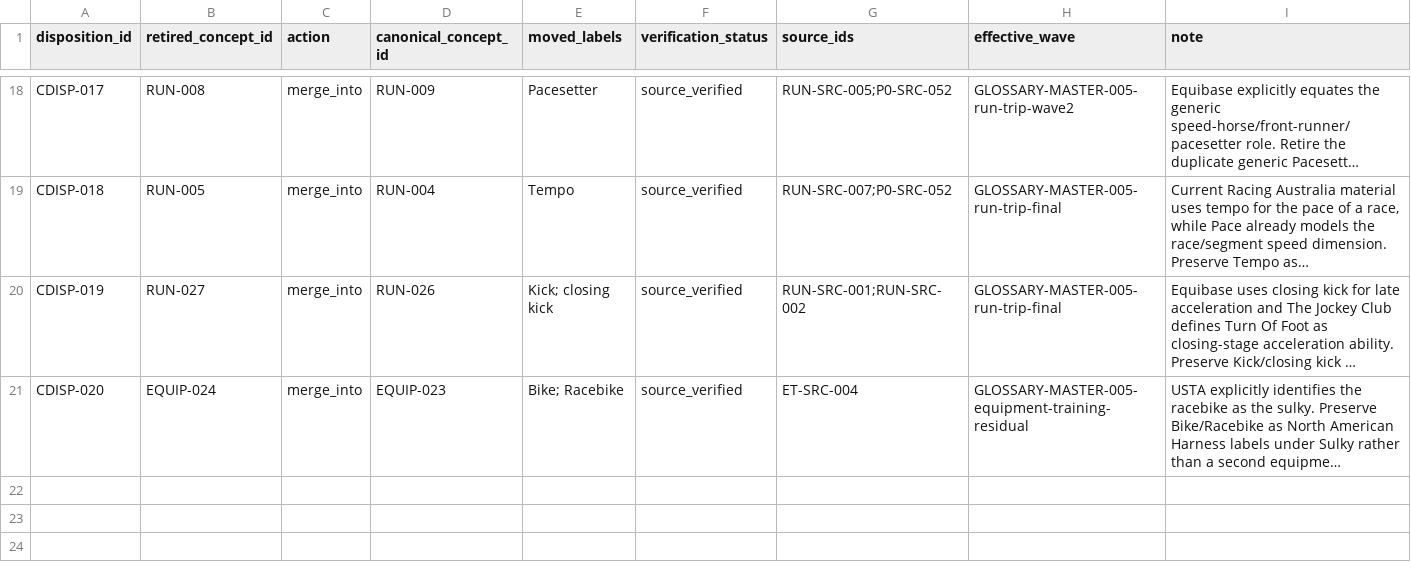
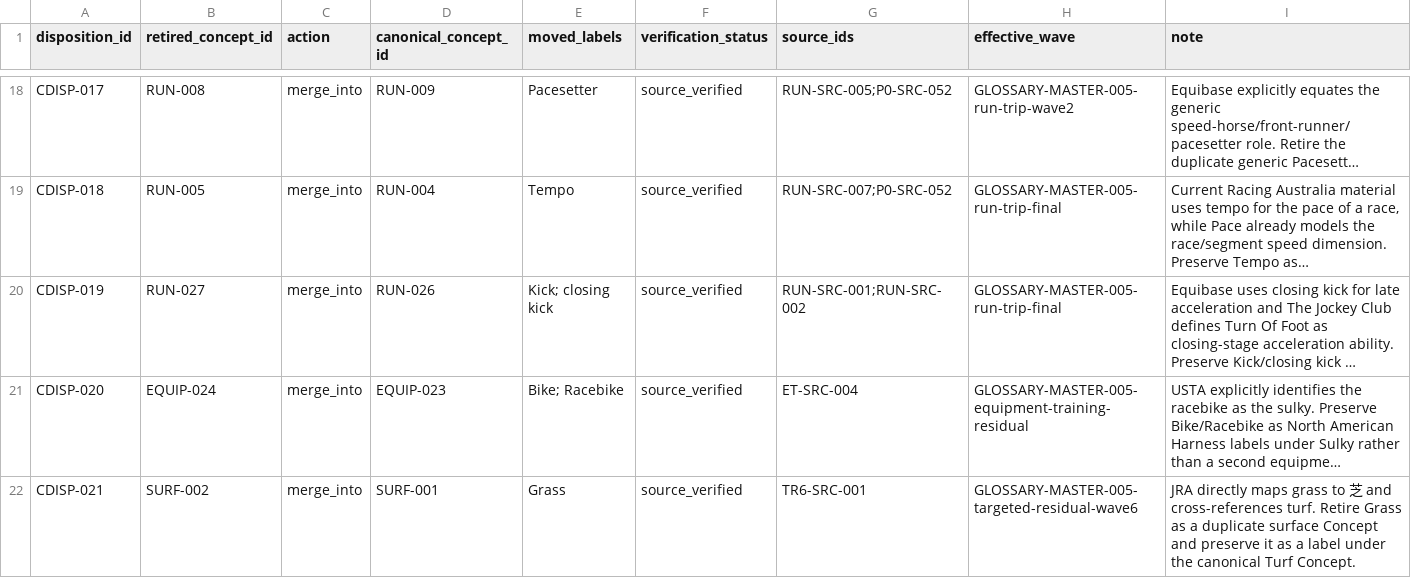
Before and after one commit to badjoke-lab/where-horses-run, a TSV file: data/glossary-master/concepts/concept-dispositions-v1.tsv, drawn as a sheet; only a part is shown, gaps mark what is left out; long unchanged cells end in …; the diff names each change by its address in the sheet, - before the commit and + after, or states it on an @@ line.

Commit message:
data: disposition Grass into Turf

```diff
--- a/data/glossary-master/concepts/concept-dispositions-v1.tsv
+++ b/data/glossary-master/concepts/concept-dispositions-v1.tsv
+row 22: CDISP-021 | SURF-002 | merge_into | SURF-001 | Grass | source_verified | TR6-SRC-001 | GLOSSARY-MASTER-005-targeted-residual-wave6 | JRA directly maps grass to 芝 and cross-references turf. Retire Grass as a duplicate surface Concept and preserve it as a label under the canonical Turf Concept.
```
